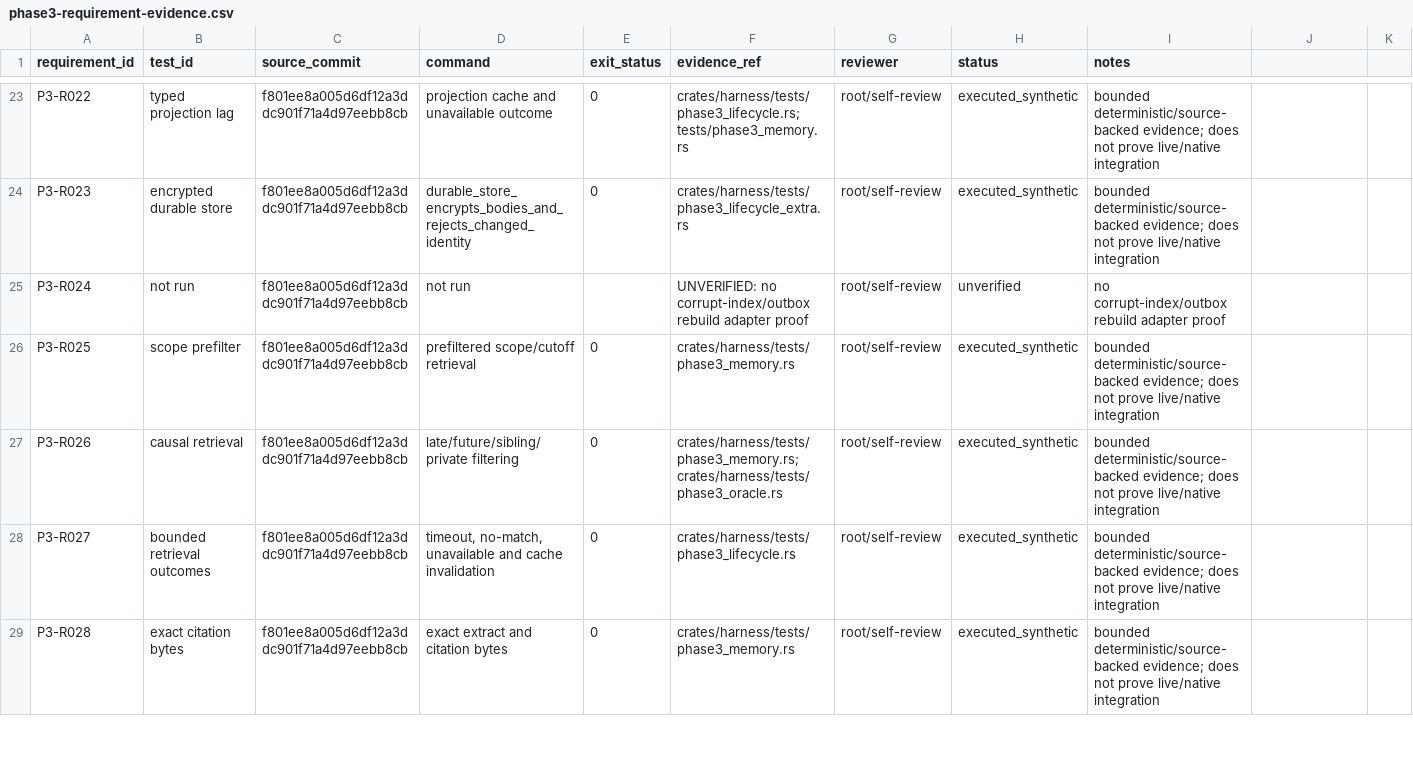
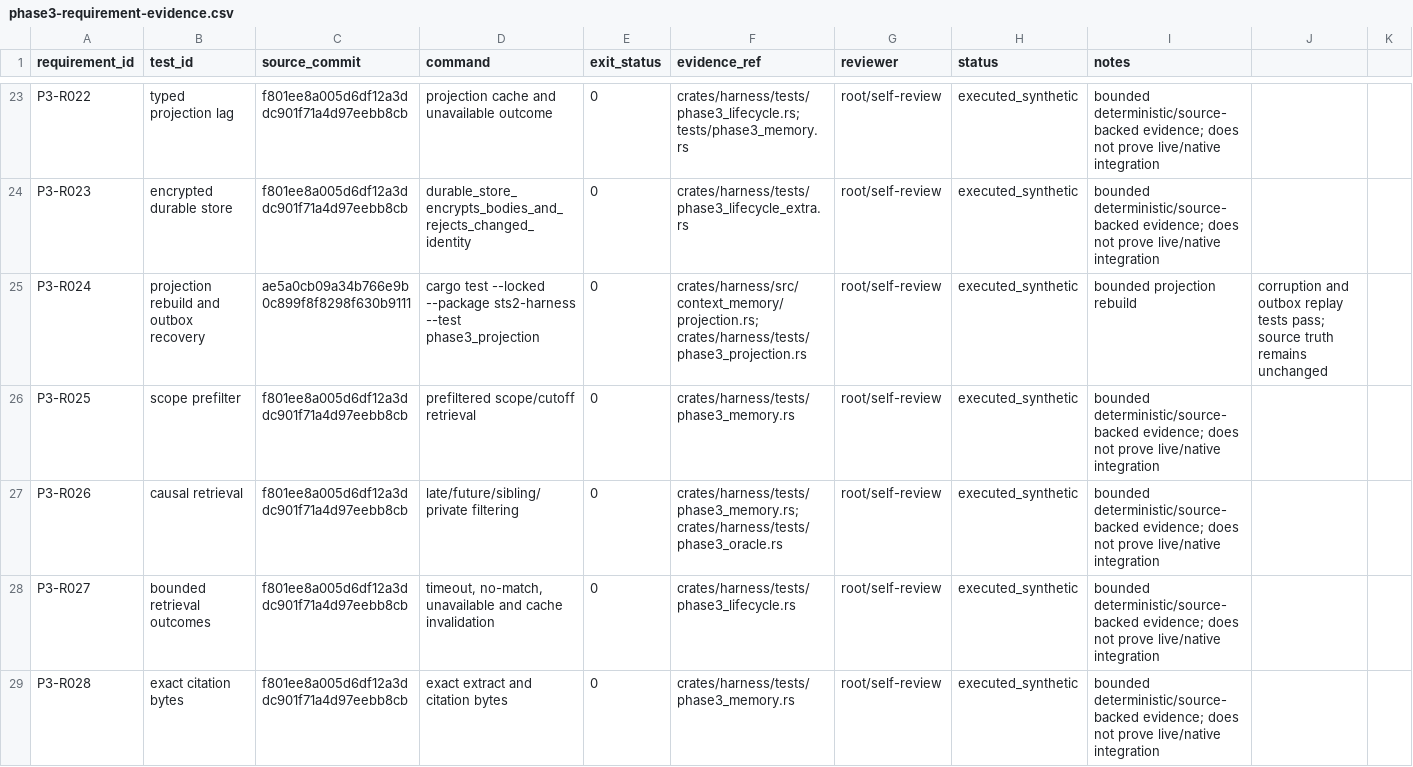
Before and after one commit to AI-Ascension/sts2-harness, a CSV file: docs/evidence/phase3-requirement-evidence.csv, drawn as a sheet; only a part is shown, gaps mark what is left out; the diff covers the shown part only.

Commit message:
Synchronize harness Phase 3 evidence

```diff
--- a/docs/evidence/phase3-requirement-evidence.csv
+++ b/docs/evidence/phase3-requirement-evidence.csv
@@ -24,3 +24,3 @@ P3-R022,typed projection lag,f801ee8a005d6df12a3ddc901f71a4d97eebb8cb,projection
 P3-R023,encrypted durable store,f801ee8a005d6df12a3ddc901f71a4d97eebb8cb,durable_store_encrypts_bodies_and_rejects_changed_identity,0,crates/harness/tests/phase3_lifecycle_extra.rs,root/self-review,executed_synthetic,bounded deterministic/source-backed evidence; does not prove live/native integration
-P3-R024,not run,f801ee8a005d6df12a3ddc901f71a4d97eebb8cb,not run,,UNVERIFIED: no corrupt-index/outbox rebuild adapter proof,root/self-review,unverified,no corrupt-index/outbox rebuild adapter proof
+P3-R024,projection rebuild and outbox recovery,ae5a0cb09a34b766e9b0c899f8f8298f630b9111,cargo test --locked --package sts2-harness --test phase3_projection,0,crates/harness/src/context_memory/projection.rs; crates/harness/tests/phase3_projection.rs,root/self-review,executed_synthetic,bounded projection rebuild, corruption and outbox replay tests pass; source truth remains unchanged
 P3-R025,scope prefilter,f801ee8a005d6df12a3ddc901f71a4d97eebb8cb,prefiltered scope/cutoff retrieval,0,crates/harness/tests/phase3_memory.rs,root/self-review,executed_synthetic,bounded deterministic/source-backed evidence; does not prove live/native integration
```
Also changed, not shown: 30 edited cells elsewhere in this file, 2 other files.
